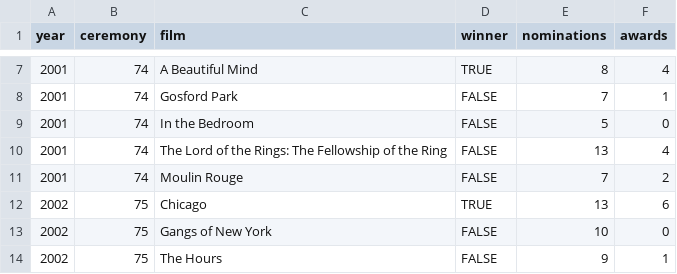
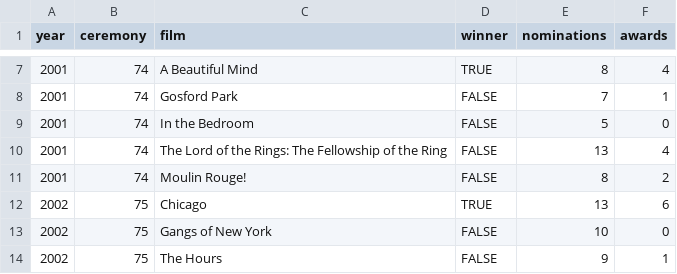
Before and after one commit to henrytan1117/oscar, a CSV file: nominations_and_awards.csv, drawn as a sheet; only a part is shown, gaps mark what is left out.

```diff
--- a/nominations_and_awards.csv
+++ b/nominations_and_awards.csv
@@ -10,3 +10,3 @@
 2001,74,"The Lord of the Rings: The Fellowship of the Ring",FALSE,13,"4"
-2001,74,"Moulin Rouge",FALSE,7,"2"
+2001,74,"Moulin Rouge!",FALSE,8,"2"
 2002,75,"Chicago",TRUE,13,"6"
```
Also changed, not shown: 5 other files.
